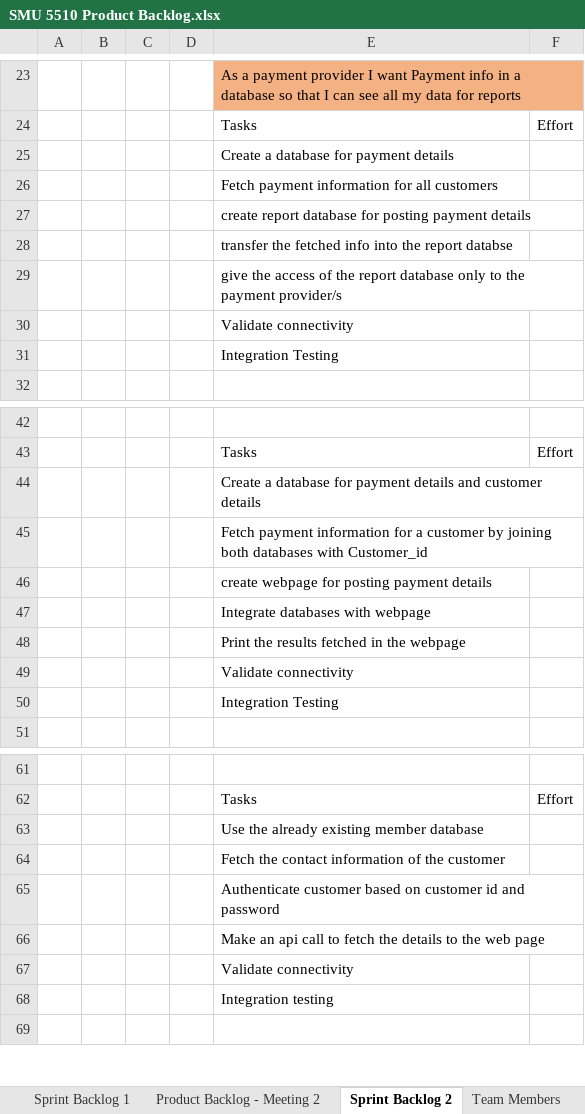
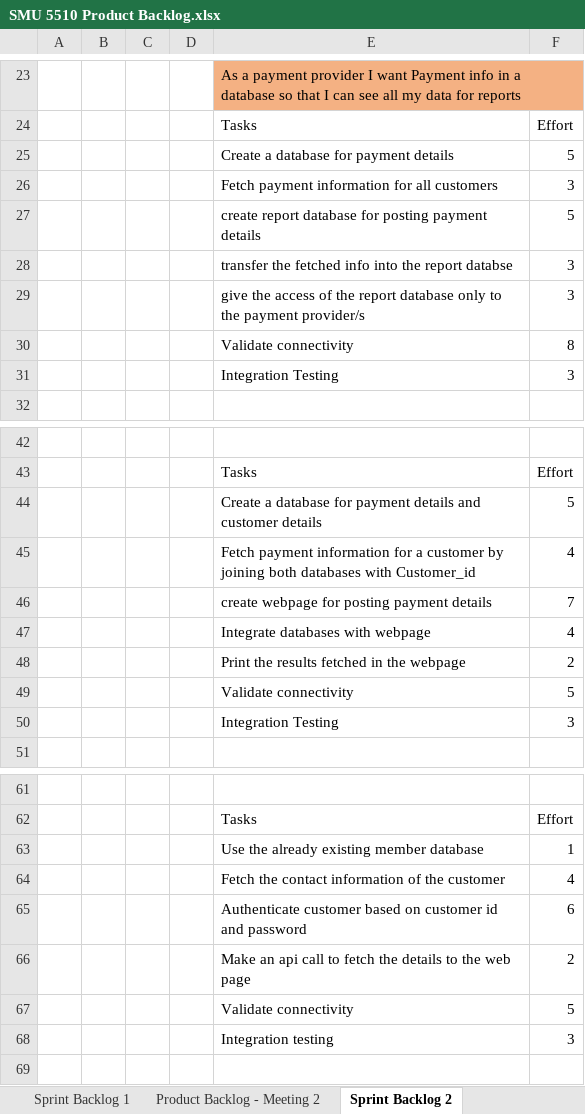
Before and after one commit to A00431571/A00431571_MCDA5510, an Excel workbook: Project/SMU 5510 Product Backlog.xlsx, sheet Sprint Backlog 2, drawn as a sheet; only a part is shown, gaps mark what is left out; values as stored, in another font and other column widths than the file's, no borders; table styles not drawn; the diff covers the shown part only; the diff names each change by its address in the sheet, - before the commit and + after, or states it on an @@ line.

Commit message:
Project Updated
Revised the Product Backlog Sheet

```diff
--- a/Project/SMU 5510 Product Backlog.xlsx (sheet Sprint Backlog 2)
+++ b/Project/SMU 5510 Product Backlog.xlsx (sheet Sprint Backlog 2)
-F25: (empty)
+F25: 5
-F26: (empty)
+F26: 3
-F27: (empty)
+F27: 5
-F28:F29: (empty)
+F28:F29: 3
-F30: (empty)
+F30: 8
-F31: (empty)
+F31: 3
-F44: (empty)
+F44: 5
-F45: (empty)
+F45: 4
-F46: (empty)
+F46: 7
-F47: (empty)
+F47: 4
-F48: (empty)
+F48: 2
-F49: (empty)
+F49: 5
-F50: (empty)
+F50: 3
-F63: (empty)
+F63: 1
-F64: (empty)
+F64: 4
-F65: (empty)
+F65: 6
-F66: (empty)
+F66: 2
-F67: (empty)
+F67: 5
-F68: (empty)
+F68: 3
```
Also changed, not shown: 1 edited cell elsewhere in this sheet, sheet Product Backlog - Meeting 2, other sheet tabs, formulas that keep their value.
